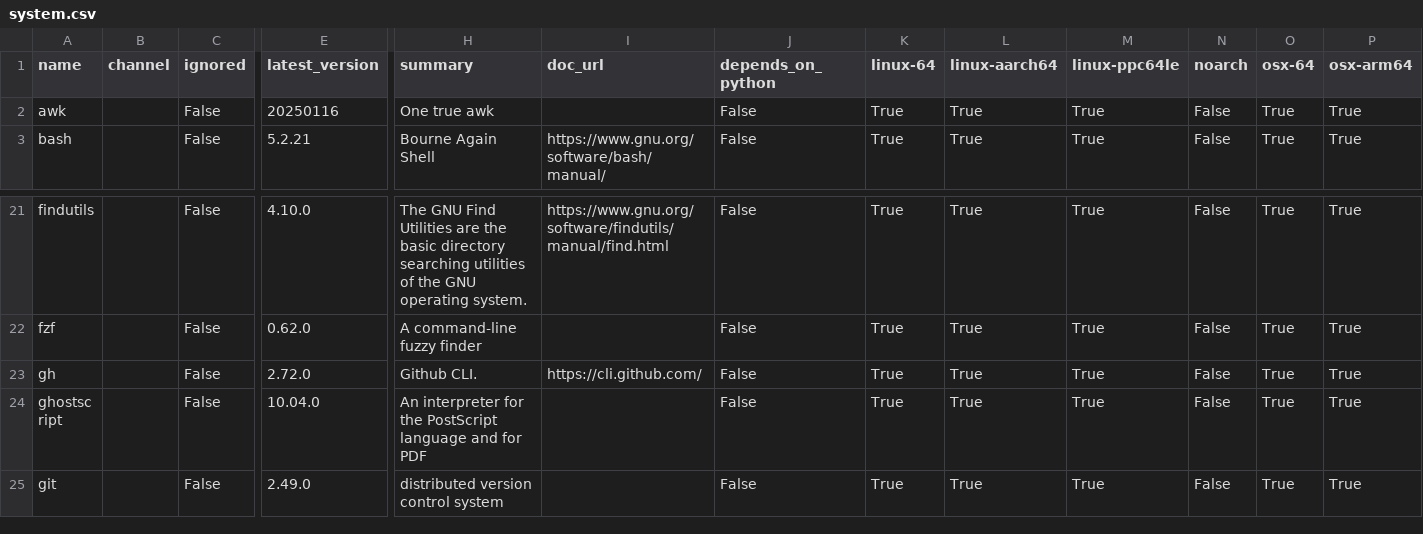
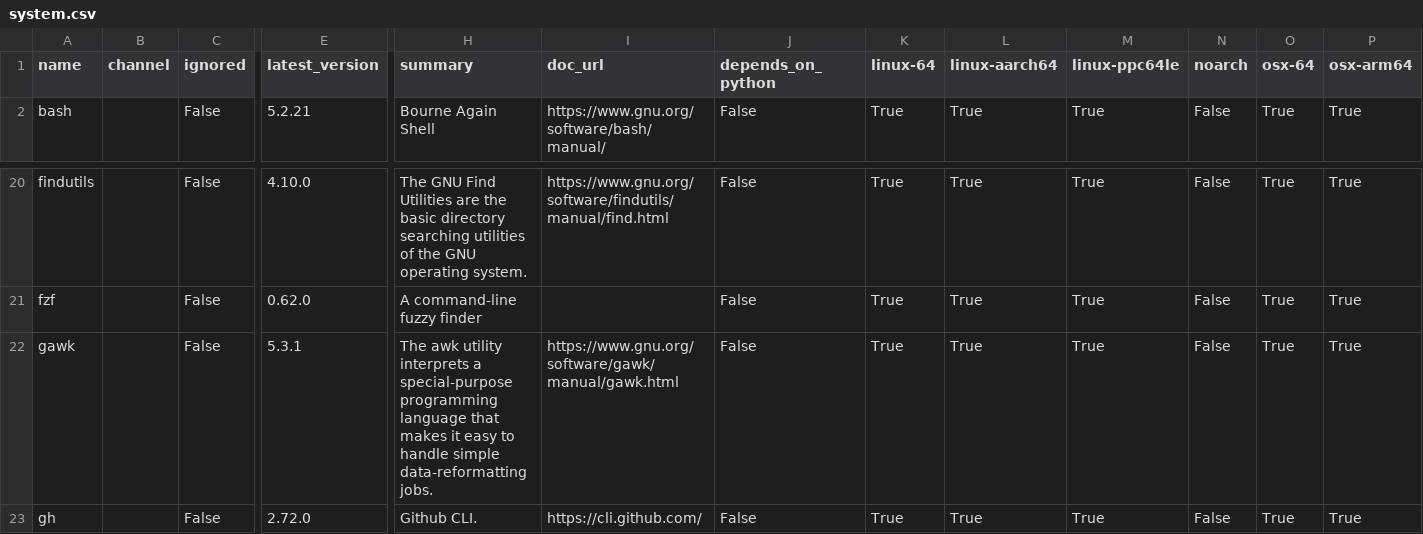
Before and after one commit to ickc/envoy, a CSV file: conda/system.csv, drawn as a sheet; only a part is shown, gaps mark what is left out; the shorter side is filled out with more unchanged rows; removed rows and columns are numbered as before the commit, all else as after; rows hold the shown columns only; the diff names each change by its address in the sheet, - before the commit and + after, or states it on an @@ line.

Commit message:
awk -> gawk

```diff
--- a/conda/system.csv
+++ b/conda/system.csv
-row 2: awk |  | False | 20250116 | One true awk |  | False | True | True | True | False | True | True
+row 22: gawk |  | False | 5.3.1 | The awk utility interprets a special-purpose programming language that makes it easy to handle simple data-reformatting jobs. | https://www.gnu.org/software/gawk/manual/gawk.html | False | True | True | True | False | True | True
```
